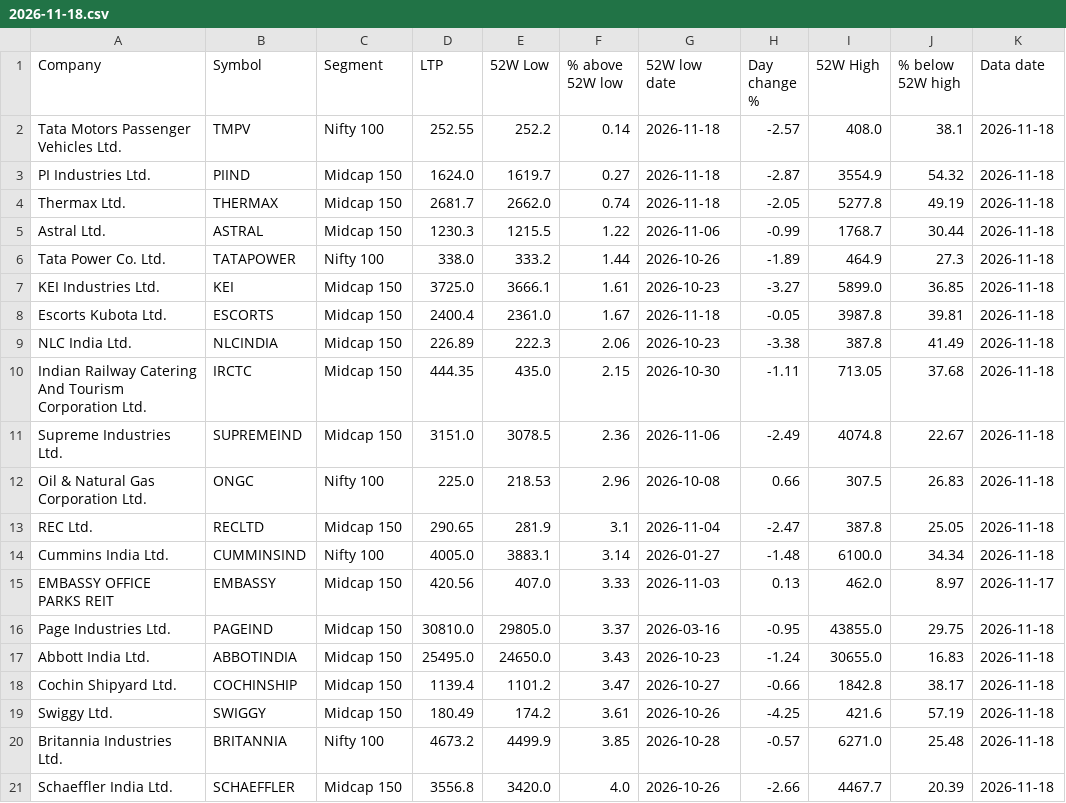
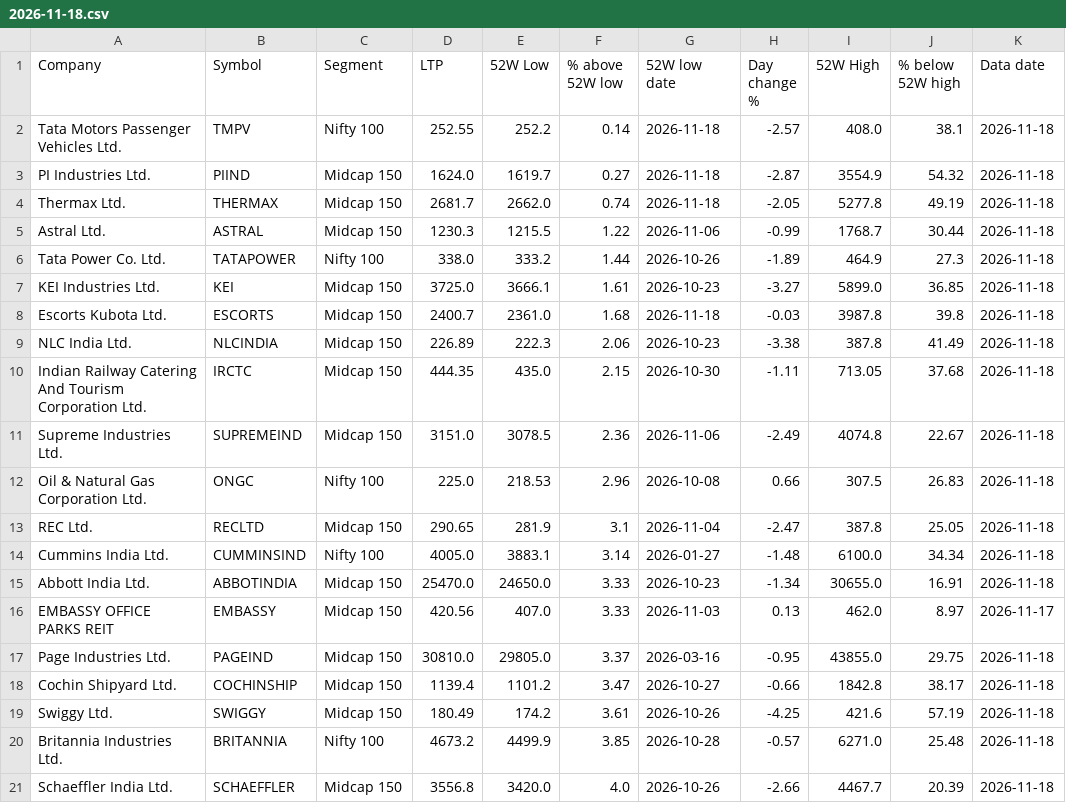
Before and after one commit to tamilselvammurugan/nifty-52w-low, a CSV file: docs/history/2026-11-18.csv, drawn as a sheet; only a part is shown.

```diff
--- a/docs/history/2026-11-18.csv
+++ b/docs/history/2026-11-18.csv
@@ -7,3 +7,3 @@ Tata Power Co. Ltd.,TATAPOWER,Nifty 100,338.0,333.2,1.44,2026-10-26,-1.89,464.9,
 KEI Industries Ltd.,KEI,Midcap 150,3725.0,3666.1,1.61,2026-10-23,-3.27,5899.0,36.85,2026-11-18
-Escorts Kubota Ltd.,ESCORTS,Midcap 150,2400.4,2361.0,1.67,2026-11-18,-0.05,3987.8,39.81,2026-11-18
+Escorts Kubota Ltd.,ESCORTS,Midcap 150,2400.7,2361.0,1.68,2026-11-18,-0.03,3987.8,39.8,2026-11-18
 NLC India Ltd.,NLCINDIA,Midcap 150,226.89,222.3,2.06,2026-10-23,-3.38,387.8,41.49,2026-11-18
@@ -14,5 +14,5 @@ REC Ltd.,RECLTD,Midcap 150,290.65,281.9,3.1,2026-11-04,-2.47,387.8,25.05,2026-11
 Cummins India Ltd.,CUMMINSIND,Nifty 100,4005.0,3883.1,3.14,2026-01-27,-1.48,6100.0,34.34,2026-11-18
+Abbott India Ltd.,ABBOTINDIA,Midcap 150,25470.0,24650.0,3.33,2026-10-23,-1.34,30655.0,16.91,2026-11-18
 EMBASSY OFFICE PARKS REIT,EMBASSY,Midcap 150,420.56,407.0,3.33,2026-11-03,0.13,462.0,8.97,2026-11-17
 Page Industries Ltd.,PAGEIND,Midcap 150,30810.0,29805.0,3.37,2026-03-16,-0.95,43855.0,29.75,2026-11-18
-Abbott India Ltd.,ABBOTINDIA,Midcap 150,25495.0,24650.0,3.43,2026-10-23,-1.24,30655.0,16.83,2026-11-18
 Cochin Shipyard Ltd.,COCHINSHIP,Midcap 150,1139.4,1101.2,3.47,2026-10-27,-0.66,1842.8,38.17,2026-11-18
```
Also changed, not shown: docs/history/2026-11-18-support.csv, docs/latest.csv, 4 other files.
